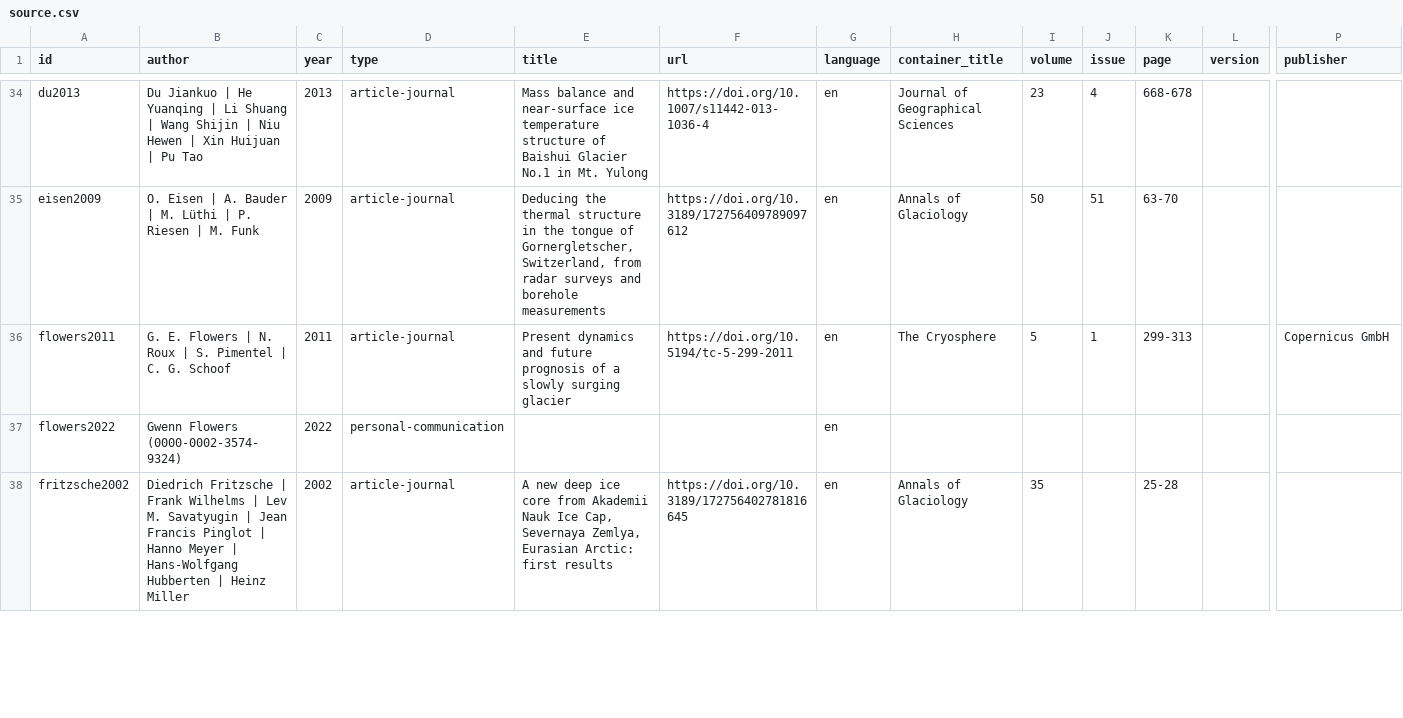
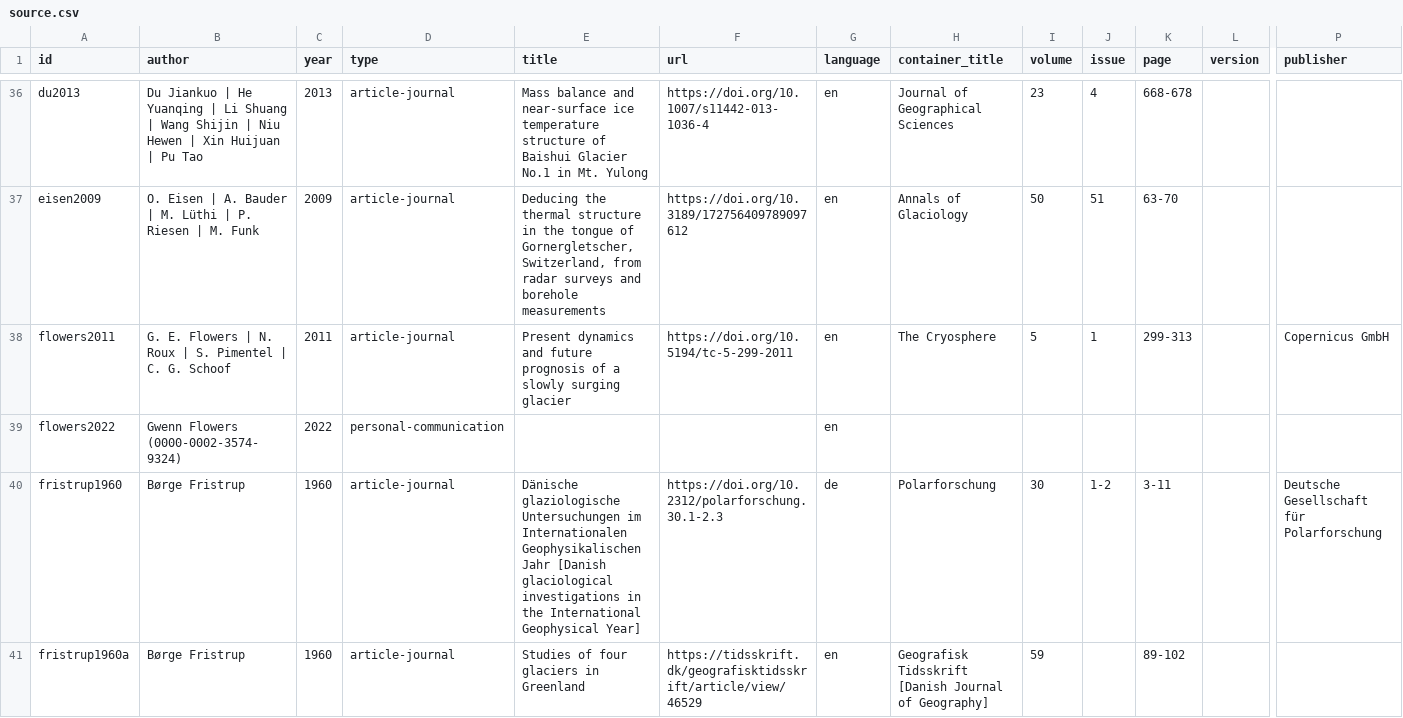
Before and after one commit to mjacqu/glenglat, a CSV file: data/source.csv, drawn as a sheet; only a part is shown, gaps mark what is left out; the shorter side is filled out with more unchanged rows; rows hold the shown columns only; the diff covers the shown part only; the diff names each change by its address in the sheet, - before the commit and + after, or states it on an @@ line.

Commit message:
Add Greenland boreholes from Fristrup 1960
Also adds Danish (da) to languages and makes source.author nullable

```diff
--- a/data/source.csv
+++ b/data/source.csv
+row 40: fristrup1960 | Børge Fristrup | 1960 | article-journal | Dänische glaziologische Untersuchungen im Internationalen Geophysikalischen Jahr [Danish glaciological investigations in the International Geophysical Year] | https://doi.org/10.2312/polarforschung.30.1-2.3 | de | Polarforschung | 30 | 1-2 | 3-11 |  | Deutsche Gesellschaft für Polarforschung
+row 41: fristrup1960a | Børge Fristrup | 1960 | article-journal | Studies of four glaciers in Greenland | https://tidsskrift.dk/geografisktidsskrift/article/view/46529 | en | Geografisk Tidsskrift [Danish Journal of Geography] | 59 |  | 89-102
```
Also changed, not shown: 6 added rows and 1 edited cell elsewhere in this file, data/borehole.csv, data/measurement.csv, 22 other files.
